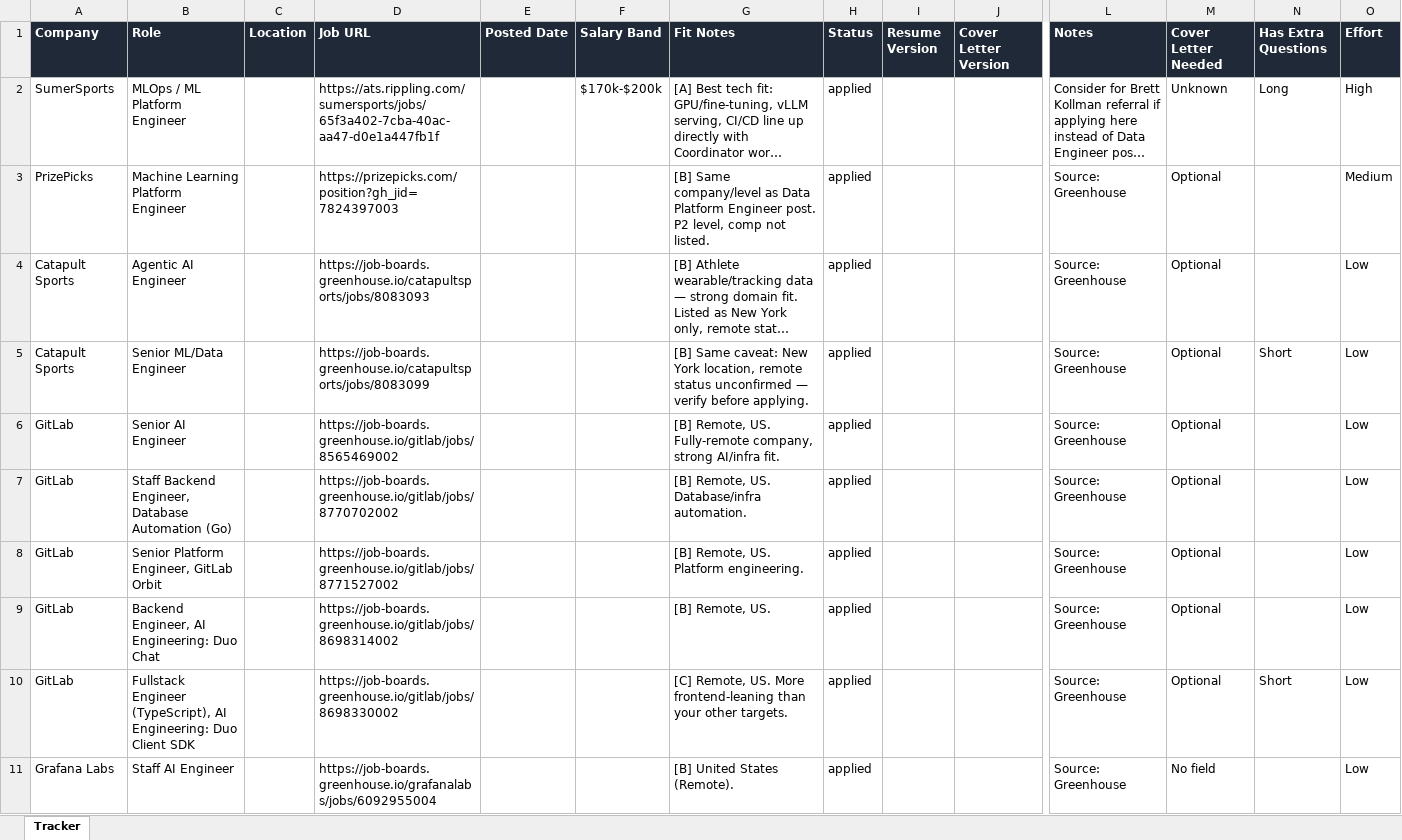
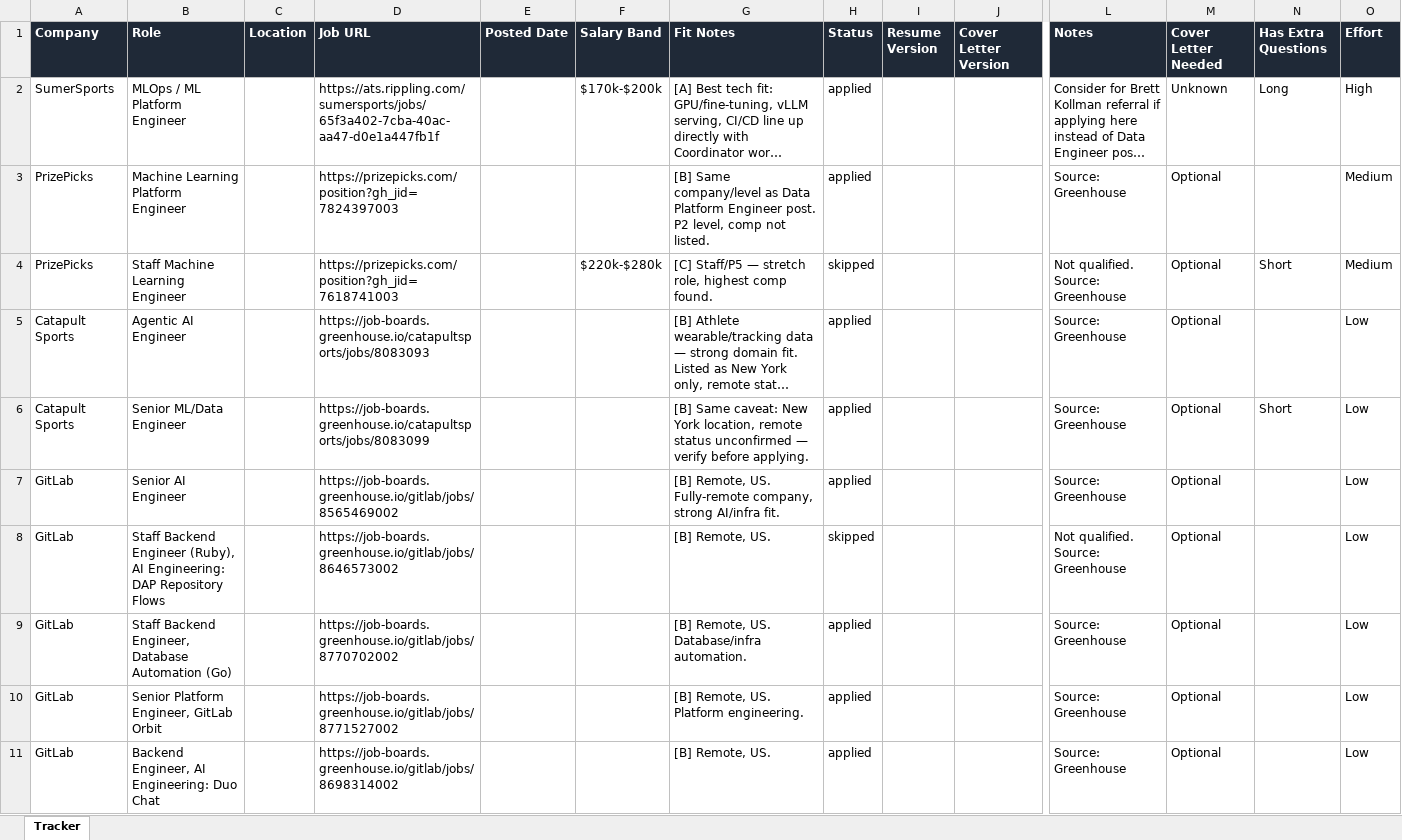
Before and after one commit to jacksturt/job-search, an Excel workbook: tracker.xlsx, sheet Tracker, drawn as a sheet; only a part is shown, gaps mark what is left out; the shorter side is filled out with more unchanged rows; long unchanged cells end in …; values as stored, in another font and other column widths than the file's, no borders; rows hold the shown columns only; the diff names each change by its address in the sheet, - before the commit and + after, or states it on an @@ line.

```diff
--- a/tracker.xlsx (sheet Tracker)
+++ b/tracker.xlsx (sheet Tracker)
+row 4: PrizePicks | Staff Machine Learning Engineer |  | https://prizepicks.com/position?gh_jid=7618741003 |  | $220k-$280k | [C] Staff/P5 — stretch role, highest comp found. | skipped |  |  | Not qualified. Source: Greenhouse | Optional | Short | Medium
+row 8: GitLab | Staff Backend Engineer (Ruby), AI Engineering: DAP Repository Flows |  | https://job-boards.greenhouse.io/gitlab/jobs/8646573002 |  |  | [B] Remote, US. | skipped |  |  | Not qualified. Source: Greenhouse | Optional |  | Low
```
Also changed, not shown: 1 other file.
